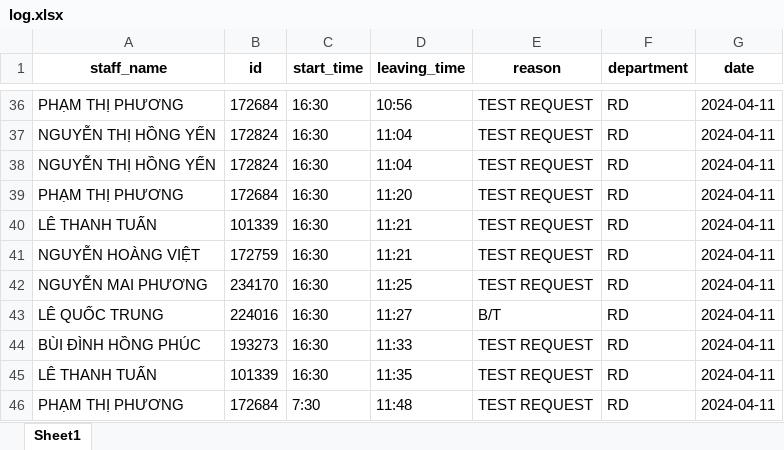
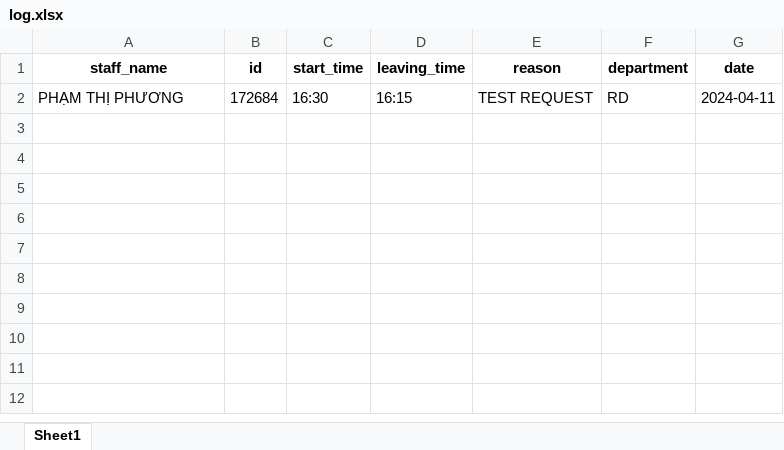
Before and after one commit to Harry-xdev/working-checkout, an Excel workbook: log.xlsx, sheet Sheet1, drawn as a sheet; only a part is shown, gaps mark what is left out; values as stored, in another font and other column widths than the file's, no borders; removed rows and columns are numbered as before the commit, all else as after; the diff covers the shown part only; the diff names each change by its address in the sheet, - before the commit and + after, or states it on an @@ line.

```diff
--- a/log.xlsx (sheet Sheet1)
+++ b/log.xlsx (sheet Sheet1)
-D2 (leaving_time): 10:56
+D2 (leaving_time): 16:15
-row 37: NGUYỄN THỊ HỒNG YẾN | 172824 | 16:30 | 11:04 | TEST REQUEST | RD | 2024-04-11
-row 38: NGUYỄN THỊ HỒNG YẾN | 172824 | 16:30 | 11:04 | TEST REQUEST | RD | 2024-04-11
-row 39: PHẠM THỊ PHƯƠNG | 172684 | 16:30 | 11:20 | TEST REQUEST | RD | 2024-04-11
-row 40: LÊ THANH TUẤN | 101339 | 16:30 | 11:21 | TEST REQUEST | RD | 2024-04-11
-row 41: NGUYỄN HOÀNG VIỆT | 172759 | 16:30 | 11:21 | TEST REQUEST | RD | 2024-04-11
-row 42: NGUYỄN MAI PHƯƠNG | 234170 | 16:30 | 11:25 | TEST REQUEST | RD | 2024-04-11
-row 43: LÊ QUỐC TRUNG | 224016 | 16:30 | 11:27 | B/T | RD | 2024-04-11
-row 44: BÙI ĐÌNH HỒNG PHÚC | 193273 | 16:30 | 11:33 | TEST REQUEST | RD | 2024-04-11
-row 45: LÊ THANH TUẤN | 101339 | 16:30 | 11:35 | TEST REQUEST | RD | 2024-04-11
-row 46: PHẠM THỊ PHƯƠNG | 172684 | 7:30 | 11:48 | TEST REQUEST | RD | 2024-04-11
```
Also changed, not shown: 34 removed rows elsewhere in this sheet, 5 other files.
